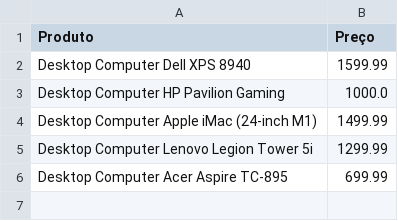
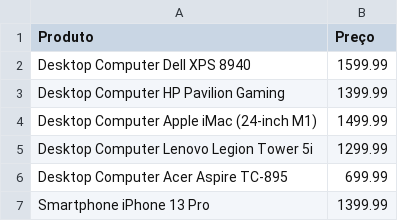
Before and after one commit to YagoTarsin/ReprovadoStock, a CSV file: produtos/Desktop.csv, drawn as a sheet.

```diff
--- a/produtos/Desktop.csv
+++ b/produtos/Desktop.csv
@@ -2,3 +2,3 @@ Produto,Preço
 Desktop Computer Dell XPS 8940,1599.99
-Desktop Computer HP Pavilion Gaming,1000.0
+Desktop Computer HP Pavilion Gaming,1399.99
 Desktop Computer Apple iMac (24-inch M1),1499.99
@@ -6 +6,2 @@ Desktop Computer Lenovo Legion Tower 5i,1299.99
 Desktop Computer Acer Aspire TC-895,699.99
+Smartphone iPhone 13 Pro,1399.99
```
Also changed, not shown: produtos/Smartphone.csv, produtos/estoque.csv, 8 other files.
